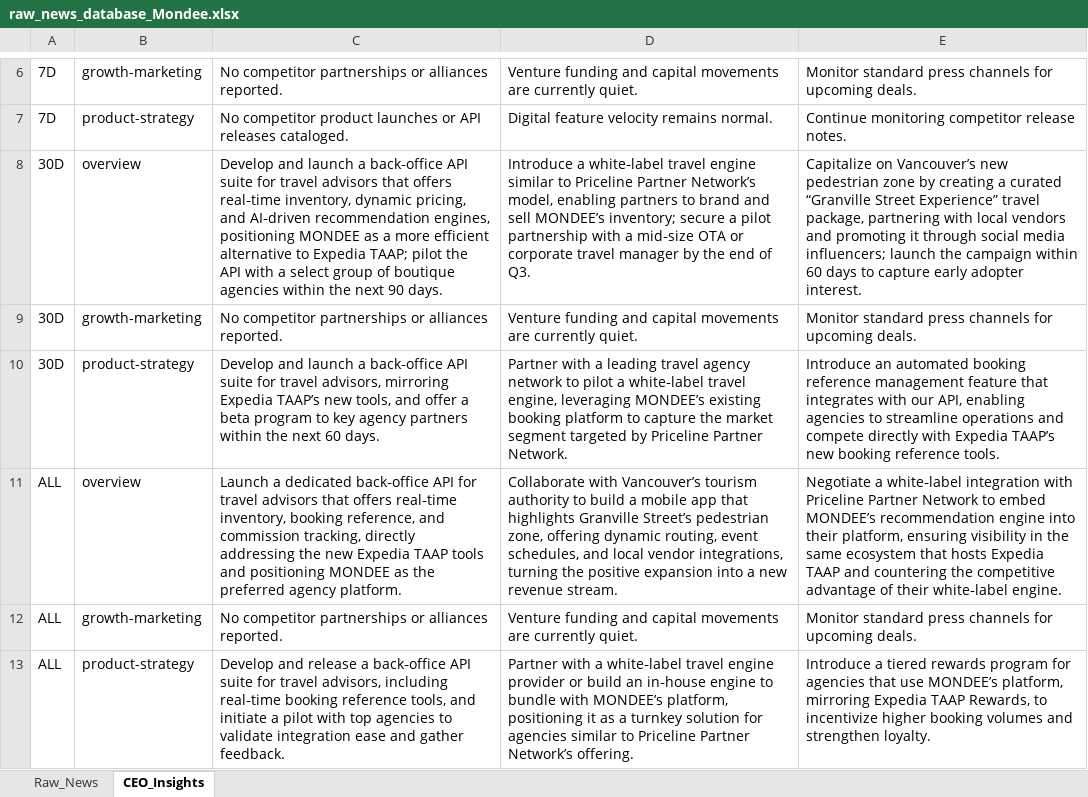
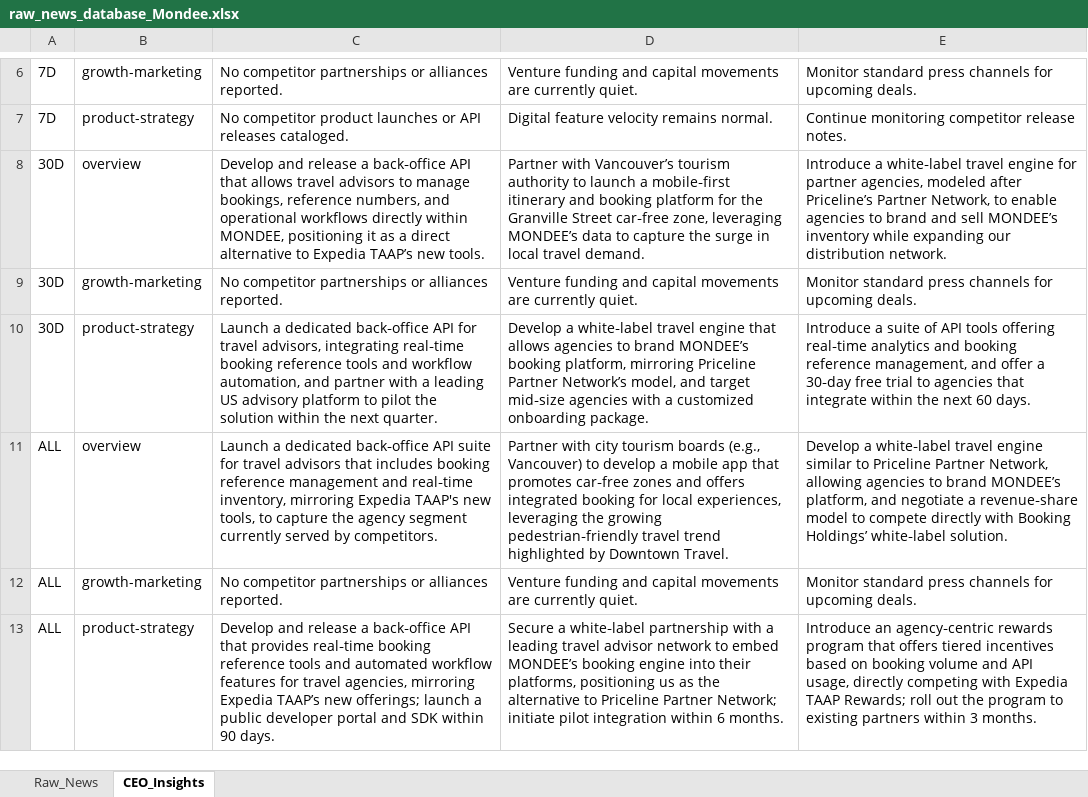
Before and after one commit to pchitlangia-maker/TabhiGroupDashboard, an Excel workbook: News_Dashboard/data/raw_news_database_Mondee.xlsx, sheet CEO_Insights, drawn as a sheet; only a part is shown, gaps mark what is left out; values as stored, in another font and other column widths than the file's, no borders; the diff names each change by its address in the sheet, - before the commit and + after, or states it on an @@ line.

```diff
--- a/News_Dashboard/data/raw_news_database_Mondee.xlsx (sheet CEO_Insights)
+++ b/News_Dashboard/data/raw_news_database_Mondee.xlsx (sheet CEO_Insights)
-C8: Develop and launch a back‑office API suite for travel advisors that offers real‑time inventory, dynamic pricing, and AI‑driven recommendation engines, positioning MONDEE as a more efficient alternative to Expedia TAAP; pilot the API with a select group of boutique agencies within the next 90 days.
+C8: Develop and release a back‑office API that allows travel advisors to manage bookings, reference numbers, and operational workflows directly within MONDEE, positioning it as a direct alternative to Expedia TAAP’s new tools.
-D8: Introduce a white‑label travel engine similar to Priceline Partner Network’s model, enabling partners to brand and sell MONDEE’s inventory; secure a pilot partnership with a mid‑size OTA or corporate travel manager by the end of Q3.
+D8: Partner with Vancouver’s tourism authority to launch a mobile‑first itinerary and booking platform for the Granville Street car‑free zone, leveraging MONDEE’s data to capture the surge in local travel demand.
-E8: Capitalize on Vancouver’s new pedestrian zone by creating a curated “Granville Street Experience” travel package, partnering with local vendors and promoting it through social media influencers; launch the campaign within 60 days to capture early adopter interest.
+E8: Introduce a white‑label travel engine for partner agencies, modeled after Priceline’s Partner Network, to enable agencies to brand and sell MONDEE’s inventory while expanding our distribution network.
-C10: Develop and launch a back‑office API suite for travel advisors, mirroring Expedia TAAP’s new tools, and offer a beta program to key agency partners within the next 60 days.
+C10: Launch a dedicated back‑office API for travel advisors, integrating real‑time booking reference tools and workflow automation, and partner with a leading US advisory platform to pilot the solution within the next quarter.
-D10: Partner with a leading travel agency network to pilot a white‑label travel engine, leveraging MONDEE’s existing booking platform to capture the market segment targeted by Priceline Partner Network.
+D10: Develop a white‑label travel engine that allows agencies to brand MONDEE’s booking platform, mirroring Priceline Partner Network’s model, and target mid‑size agencies with a customized onboarding package.
-E10: Introduce an automated booking reference management feature that integrates with our API, enabling agencies to streamline operations and compete directly with Expedia TAAP’s new booking reference tools.
+E10: Introduce a suite of API tools offering real‑time analytics and booking reference management, and offer a 30‑day free trial to agencies that integrate within the next 60 days.
-C11: …back‑office API for travel advisors that offers real‑time inventory, booking reference, and commission tracking, directly addressing the new Expedia TAAP tools and positioning MONDEE as the preferred agency platform.
+C11: …back‑office API suite for travel advisors that includes booking reference management and real‑time inventory, mirroring Expedia TAAP's new tools, to capture the agency segment currently served by competitors.
-D11: Collaborate with Vancouver’s tourism authority to build a mobile app that highlights Granville Street’s pedestrian zone, offering dynamic routing, event schedules, and local vendor integrations, turning the positive expansion into a new revenue stream.
+D11: Partner with city tourism boards (e.g., Vancouver) to develop a mobile app that promotes car‑free zones and offers integrated booking for local experiences, leveraging the growing pedestrian‑friendly travel trend highlighted by Downtown Travel.
-E11: Negotiate a white‑label integration with Priceline Partner Network to embed MONDEE’s recommendation engine into their platform, ensuring visibility in the same ecosystem that hosts Expedia TAAP and countering the competitive advantage of their white‑label engine.
+E11: Develop a white‑label travel engine similar to Priceline Partner Network, allowing agencies to brand MONDEE’s platform, and negotiate a revenue‑share model to compete directly with Booking Holdings’ white‑label solution.
-C13: …back‑office API suite for travel advisors, including real‑time booking reference tools, and initiate a pilot with top agencies to validate integration ease and gather feedback.
+C13: …back‑office API that provides real‑time booking reference tools and automated workflow features for travel agencies, mirroring Expedia TAAP’s new offerings; launch a public developer portal and SDK within 90 days.
-D13: Partner with a white‑label travel engine provider or build an in‑house engine to bundle with MONDEE’s platform, positioning it as a turnkey solution for agencies similar to Priceline Partner Network’s offering.
+D13: Secure a white‑label partnership with a leading travel advisor network to embed MONDEE’s booking engine into their platforms, positioning us as the alternative to Priceline Partner Network; initiate pilot integration within 6 months.
-E13: Introduce a tiered rewards program for agencies that use MONDEE’s platform, mirroring Expedia TAAP Rewards, to incentivize higher booking volumes and strengthen loyalty.
+E13: Introduce an agency‑centric rewards program that offers tiered incentives based on booking volume and API usage, directly competing with Expedia TAAP Rewards; roll out the program to existing partners within 3 months.
```
Also changed, not shown: News_Dashboard/data/raw_news_database_Miraee.xlsx, News_Intelligence/output/raw_news_database_Miraee.xlsx, 3 other files.
